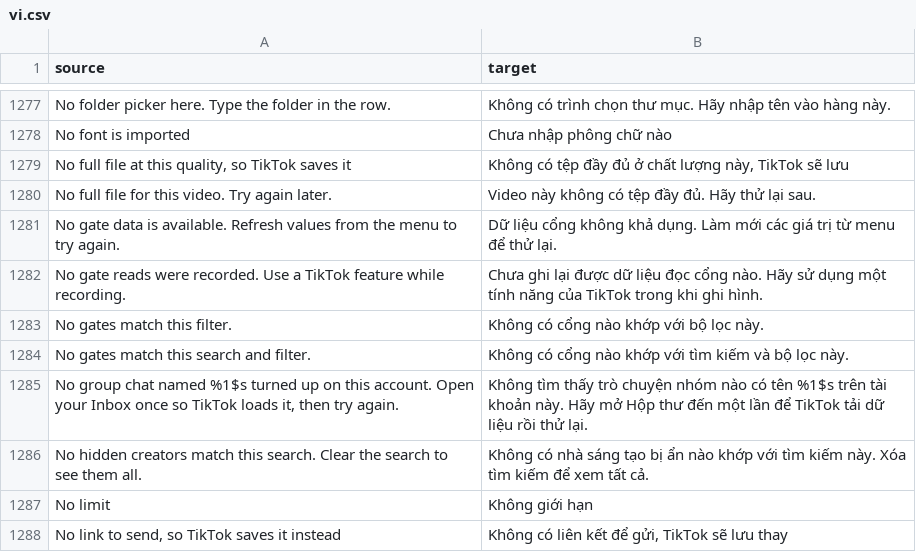
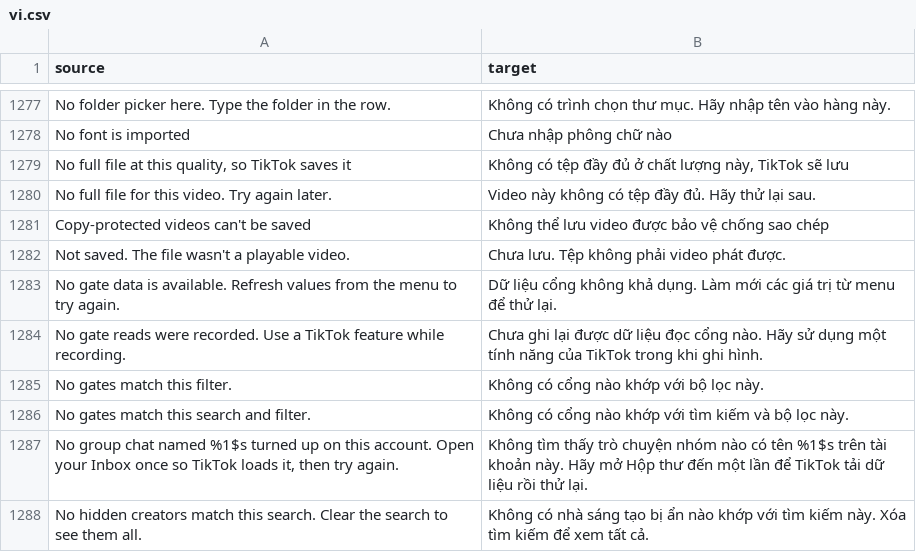
Before and after one commit to SysAdminDoc/HushFeed, a CSV file: extensions/tiktok/src/main/l10n/vi.csv, drawn as a sheet; only a part is shown, gaps mark what is left out; the shorter side is filled out with more unchanged rows.

Commit message:
fix(download): keep a download that doesn't play out of the gallery
A subscriber-only video was saved as a file that played black with no
sound. The report's diagnostics show the save fetched TikTok's 720p file
and published it. Only the sound beside it failed, because the
extractor found no audio track in what came down.

Every save that publishes a fetched video now reads the file's boxes
first (PlayableVideo.check). The moov has to hold a picture track (hdlr
vide) with samples, in its stsz or, for a fragmented stream, in moofs
after it, and no track may carry a protected sample entry (encv, enca,
enct, encs, drmi, drms). A file that fails isn't published: the save
counts it as a file left out, logs the reason at info, and deletes it
with its other temporary files. The single save and a story's save say
"Copy-protected videos can't be saved" or "Not saved. The file wasn't a
playable video." instead of the generic failure, and a run of picked
videos counts it as skipped.

It's a box walk rather than MediaExtractor so the tests read real bytes
(Robolectric's extractor reports no tracks for an unregistered file). A
moov over Mp4Tags.MAX_MOOV is left to the player, as before. RemoteMedia
already refuses a body that doesn't start with ftyp.

SavedVideoArchiveTest served a 16-byte ftyp box as its video, which the
check refuses now, so it serves a built MP4 with picture and sound
tracks.

Refs #544

```diff
--- a/extensions/tiktok/src/main/l10n/vi.csv
+++ b/extensions/tiktok/src/main/l10n/vi.csv
@@ -1280,2 +1280,4 @@ No font is imported,Chưa nhập phông chữ nào
 No full file for this video. Try again later.,Video này không có tệp đầy đủ. Hãy thử lại sau.
+Copy-protected videos can't be saved,Không thể lưu video được bảo vệ chống sao chép
+Not saved. The file wasn't a playable video.,Chưa lưu. Tệp không phải video phát được.
 No gate data is available. Refresh values from the menu to try again.,Dữ liệu cổng không khả dụng. Làm mới các giá trị từ menu để thử lại.
```
Also changed, not shown: extensions/tiktok/src/main/l10n/ar.tsv, extensions/tiktok/src/main/l10n/bg.tsv, 32 other files.
